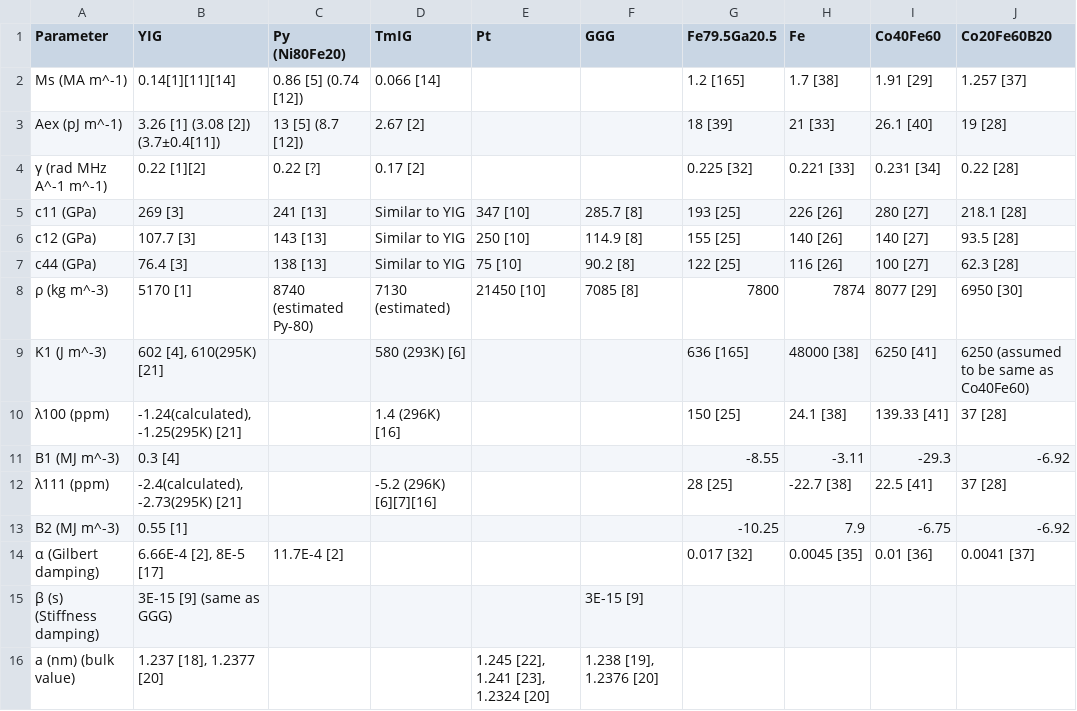
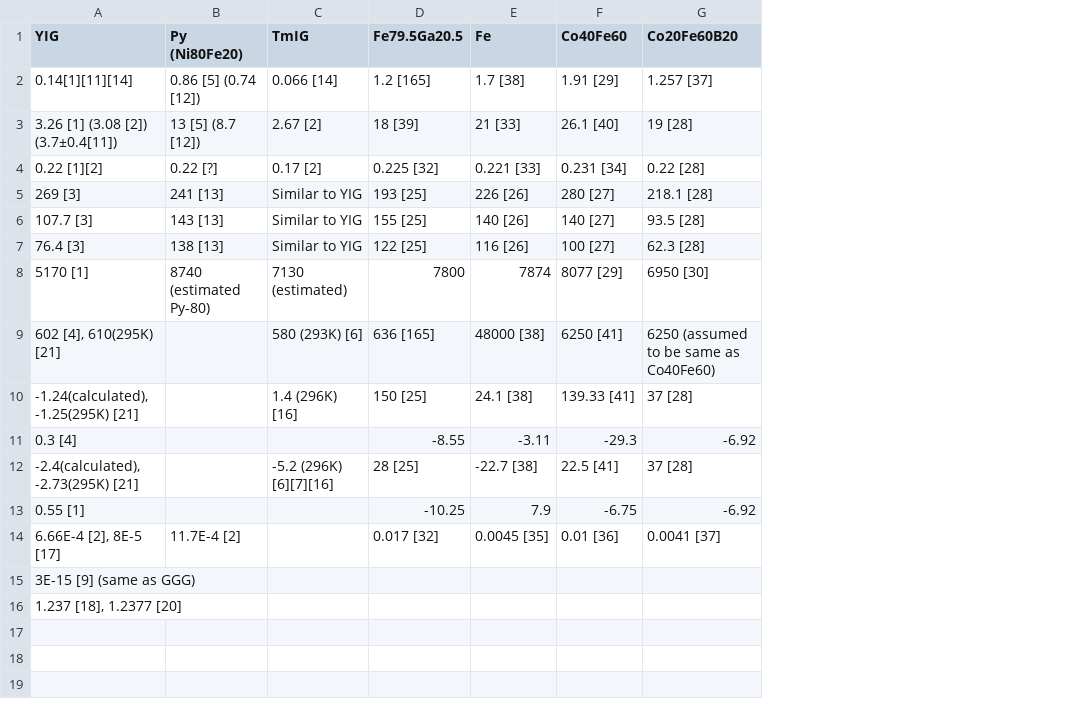
Before and after one commit to JWu754/magneto-material-parameters, a CSV file: magnetoelastic_materials.csv, drawn as a sheet; only a part is shown; the diff names each change by its address in the sheet, - before the commit and + after, or states it on an @@ line.

Commit message:
Update magnetoelastic_materials.csv

```diff
--- a/magnetoelastic_materials.csv
+++ b/magnetoelastic_materials.csv
-column A (Parameter), rows 2-16: Ms (MA m^-1) | Aex (pJ m^-1) | γ (rad MHz A^-1 m^-1) | c11 (GPa) | c12 (GPa) | c44 (GPa) | ρ (kg m^-3) | K1 (J m^-3) | λ100 (ppm) | B1 (MJ m^-3) | λ111 (ppm) | B2 (MJ m^-3) | α (Gilbert damping) | β (s) (Stiffness damping) | a (nm) (bulk value)
-column E (Pt), rows 5-16: 347 [10] | 250 [10] | 75 [10] | 21450 [10] |  |  |  |  |  |  |  | 1.245 [22], 1.241 [23], 1.2324 [20]
-column F (GGG), rows 5-16: 285.7 [8] | 114.9 [8] | 90.2 [8] | 7085 [8] |  |  |  |  |  |  | 3E-15 [9] | 1.238 [19], 1.2376 [20]
```
